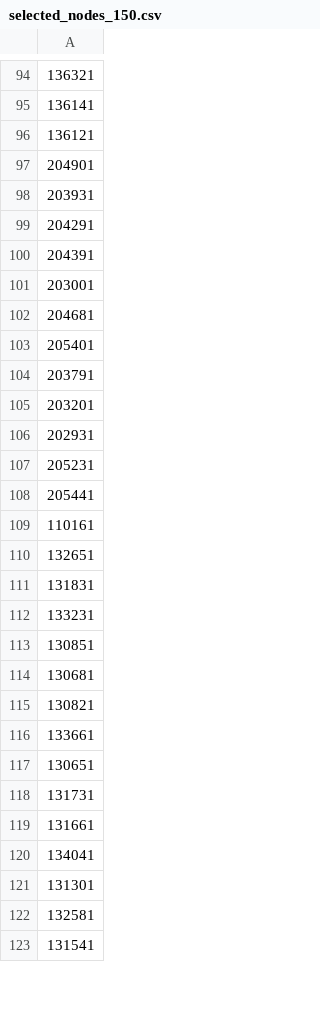
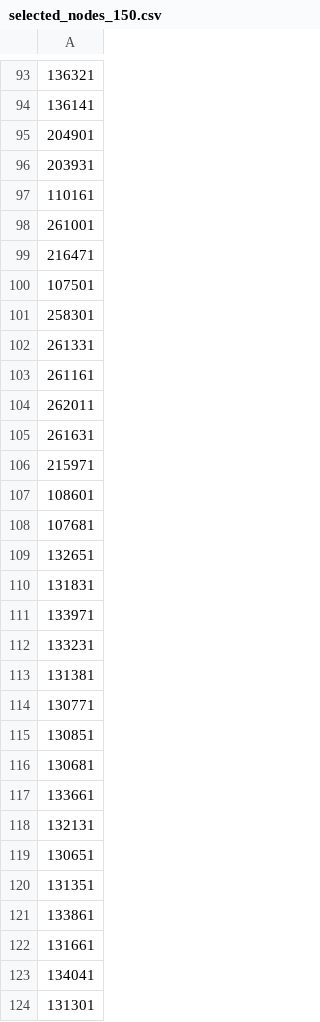
Before and after one commit to RabayetSadnan/MRE_go_west, a CSV file: Model_setup/Selected_nodes/selected_nodes_150.csv, drawn as a sheet; only a part is shown, gaps mark what is left out; the shorter side is filled out with more unchanged rows; removed rows and columns are numbered as before the commit, all else as after; the diff covers the shown part only; the diff names each change by its address in the sheet, - before the commit and + after, or states it on an @@ line.

```diff
--- a/Model_setup/Selected_nodes/selected_nodes_150.csv
+++ b/Model_setup/Selected_nodes/selected_nodes_150.csv
-row 96: 136121
-row 99: 204291
-row 100: 204391
-row 101: 203001
-row 102: 204681
-row 103: 205401
-row 104: 203791
-row 105: 203201
-row 106: 202931
-row 107: 205231
-row 108: 205441
+row 98: 261001
+row 99: 216471
+row 100: 107501
+row 101: 258301
+row 102: 261331
+row 103: 261161
+row 104: 262011
+row 105: 261631
+row 106: 215971
+row 107: 108601
+row 108: 107681
+row 111: 133971
+row 113: 131381
+row 114: 130771
-row 115: 130821
+row 118: 132131
-A120: 131731
+A120: 131351
+row 121: 133861
```
Also changed, not shown: 24 added rows, 28 removed rows, 1 moved row and 6 edited cells elsewhere in this file, Model_setup/Selected_nodes/excluded_nodes_150.csv, 8 other files.
